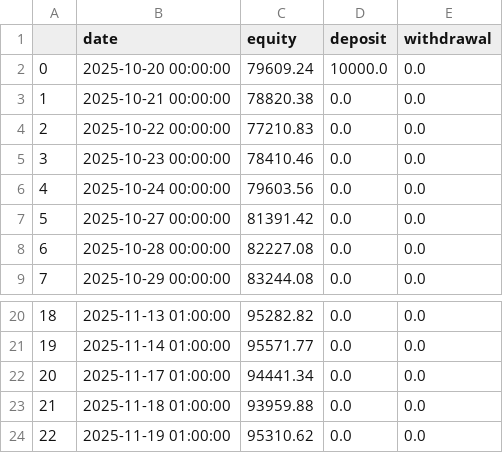
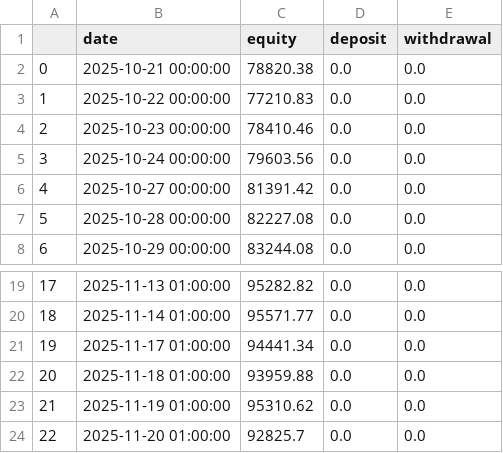
Before and after one commit to Zequn-Li/SisypheanStrategyTrackRecord, a CSV file: track_record.csv, drawn as a sheet; only a part is shown, gaps mark what is left out; removed rows and columns are numbered as before the commit, all else as after; the diff names each change by its address in the sheet, - before the commit and + after, or states it on an @@ line.

```diff
--- a/track_record.csv
+++ b/track_record.csv
-row 2: 0 | 2025-10-20 00:00:00 | 79609.24 | 10000.0 | 0.0
@@ column A renumbered between rows 2 and 23 @@
+row 24: 22 | 2025-11-20 01:00:00 | 92825.7 | 0.0 | 0.0
```
